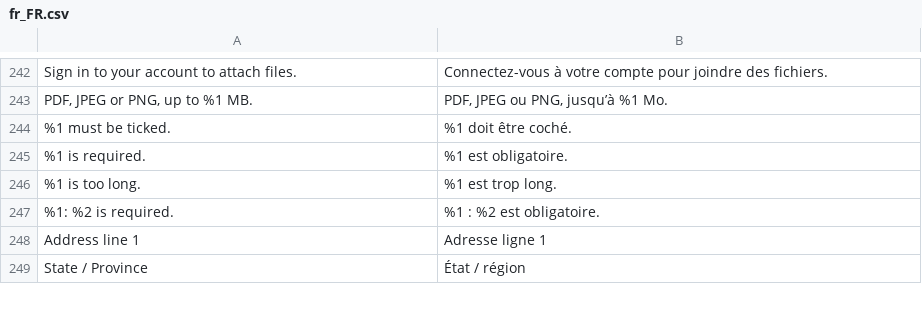
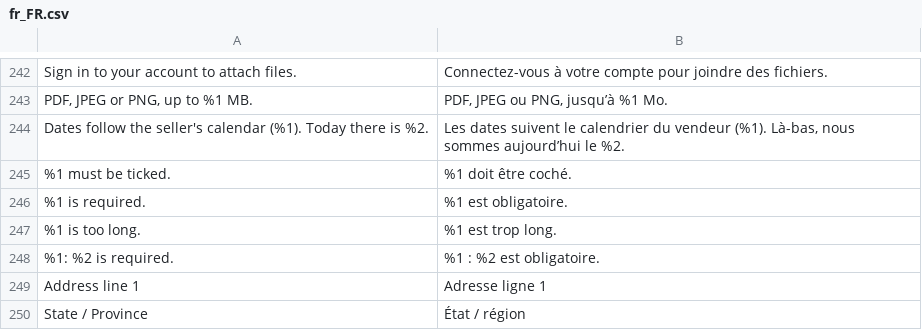
Before and after one commit to tackquote/magento-extension, a CSV file: i18n/fr_FR.csv, drawn as a sheet; only a part is shown, gaps mark what is left out; the diff names each change by its address in the sheet, - before the commit and + after, or states it on an @@ line.

```diff
--- a/i18n/fr_FR.csv
+++ b/i18n/fr_FR.csv
+row 244: Dates follow the seller's calendar (%1). Today there is %2. | Les dates suivent le calendrier du vendeur (%1). Là-bas, nous sommes aujourd’hui le %2.
```
Also changed, not shown: i18n/de_DE.csv, i18n/es_ES.csv, 14 other files.
